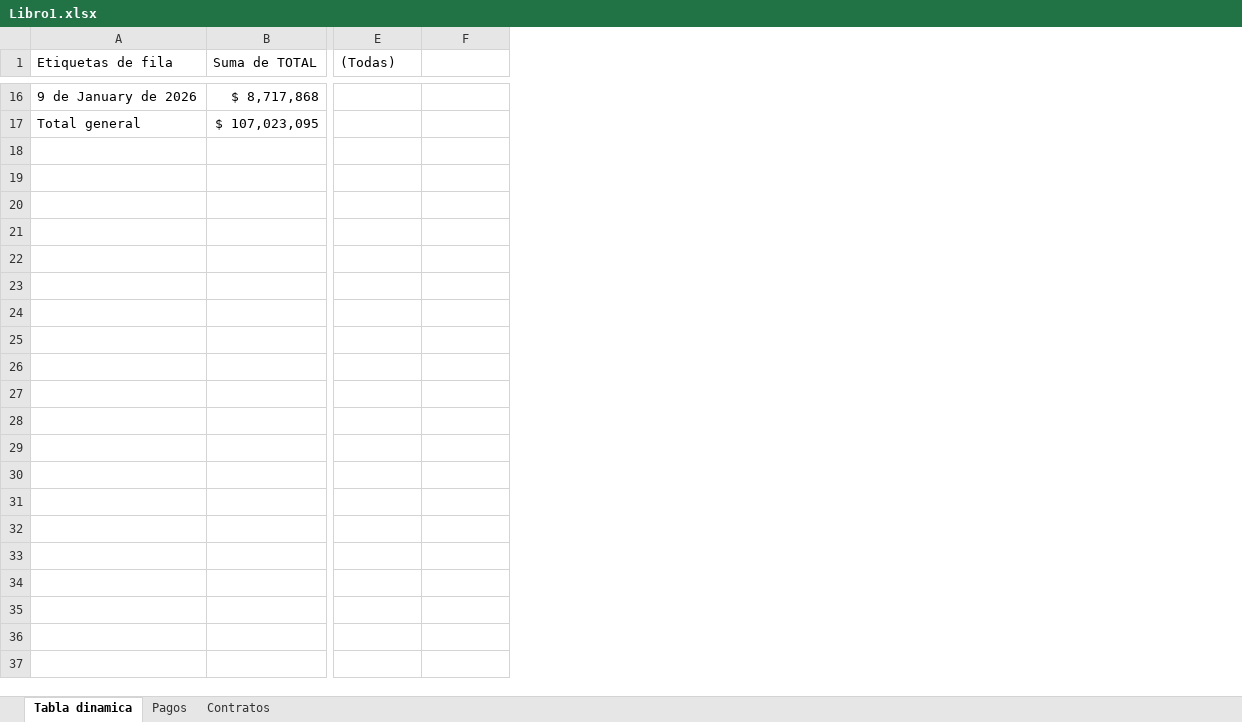
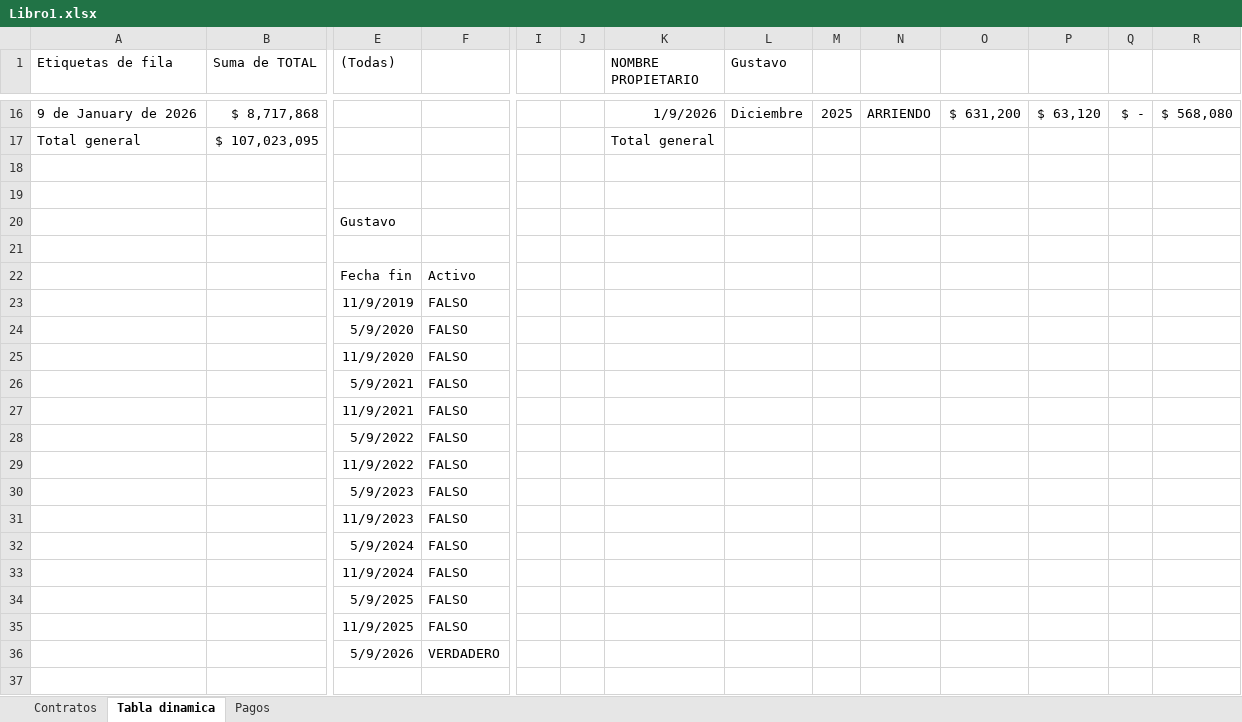
Before and after one commit to mauriciomartinezm/martinez, an Excel workbook: Libro1.xlsx, sheet Tabla dinamica, drawn as a sheet; only a part is shown, gaps mark what is left out; values as stored, in another font and other column widths than the file's, no borders; rows hold the shown columns only; the diff names each change by its address in the sheet, - before the commit and + after, or states it on an @@ line.

```diff
--- a/Libro1.xlsx (sheet Tabla dinamica)
+++ b/Libro1.xlsx (sheet Tabla dinamica)
@@ sheet tab order changed: Contratos | Tabla dinamica | Pagos @@
+column I, empty
+column J, empty
+column K (NOMBRE PROPIETARIO), rows 16-17: 1/9/2026 | Total general
+column L (Gustavo), row 16: Diciembre
+column M, row 16: 2025
+column N, row 16: ARRIENDO
+column O, row 16: $ 631,200
+column P, row 16: $ 63,120
+column Q, row 16: $ -
+column R, row 16: $ 568,080
+row 18: (empty)
+row 19: (empty)
+row 20:  |  | Gustavo
+row 21: (empty)
+row 22:  |  | Fecha fin | Activo
+row 23:  |  | 11/9/2019 | FALSO
+row 24:  |  | 5/9/2020 | FALSO
+row 25:  |  | 11/9/2020 | FALSO
+row 26:  |  | 5/9/2021 | FALSO
+row 27:  |  | 11/9/2021 | FALSO
+row 28:  |  | 5/9/2022 | FALSO
+row 29:  |  | 11/9/2022 | FALSO
+row 30:  |  | 5/9/2023 | FALSO
+row 31:  |  | 11/9/2023 | FALSO
+row 32:  |  | 5/9/2024 | FALSO
+row 33:  |  | 11/9/2024 | FALSO
+row 34:  |  | 5/9/2025 | FALSO
+row 35:  |  | 11/9/2025 | FALSO
+row 36:  |  | 5/9/2026 | VERDADERO
+row 37: (empty)
```
Also changed, not shown: 18 other files.
